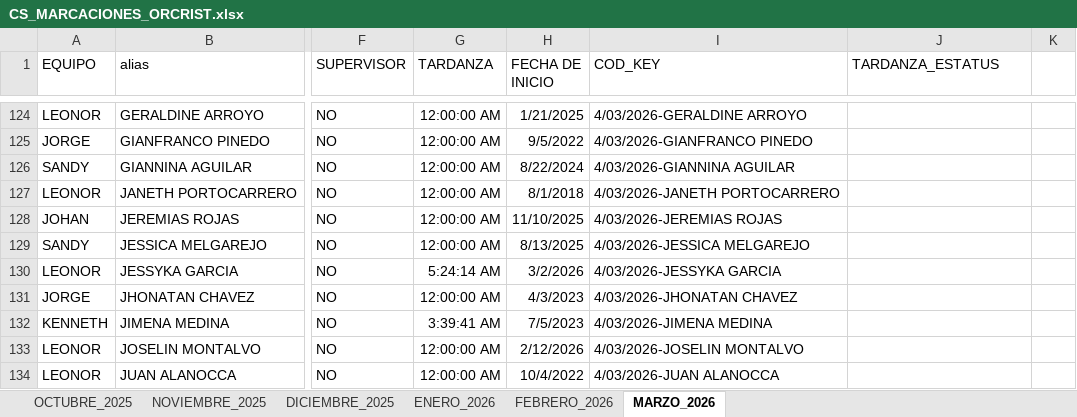
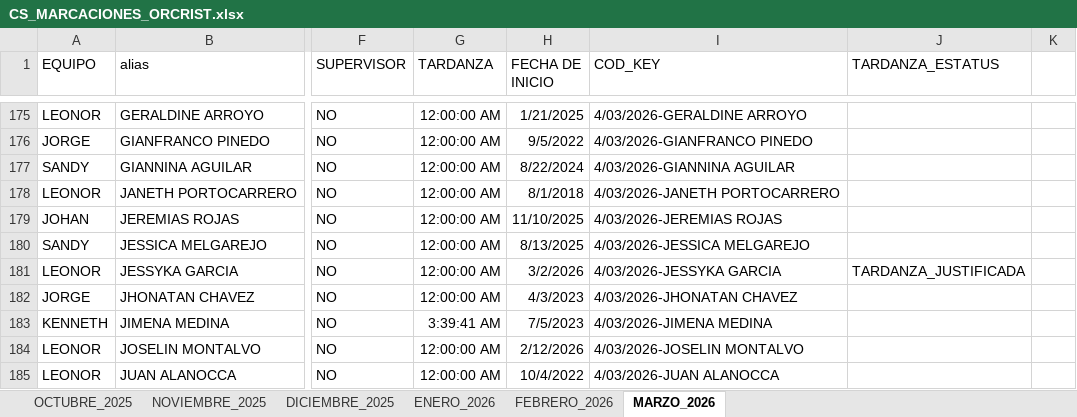
Before and after one commit to jvasquez98/Ranking, an Excel workbook: CS_MARCACIONES_ORCRIST.xlsx, sheet MARZO_2026, drawn as a sheet; only a part is shown, gaps mark what is left out; values as stored, in another font and other column widths than the file's, no borders; conditional formats and table styles not drawn; addresses are those after the commit; the diff covers the shown part only; the diff names each change by its address in the sheet, - before the commit and + after, or states it on an @@ line.

```diff
--- a/CS_MARCACIONES_ORCRIST.xlsx (sheet MARZO_2026)
+++ b/CS_MARCACIONES_ORCRIST.xlsx (sheet MARZO_2026)
-G181 (TARDANZA): 5:24:14 AM
+G181 (TARDANZA): 12:00:00 AM
-J181 (TARDANZA_ESTATUS): (empty)
+J181 (TARDANZA_ESTATUS): TARDANZA_JUSTIFICADA
```
Also changed, not shown: 51 added rows and 34 edited cells elsewhere in this sheet, CS_AVANCE DE ASESORES.xlsx, 3 other files.
